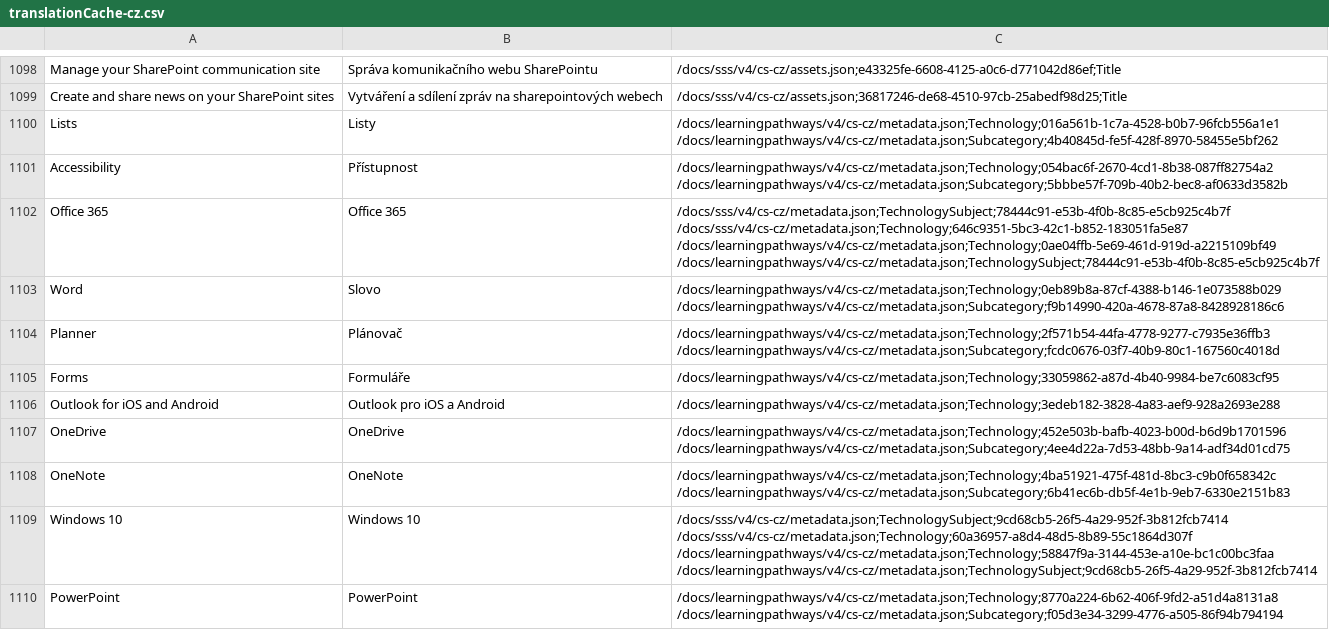
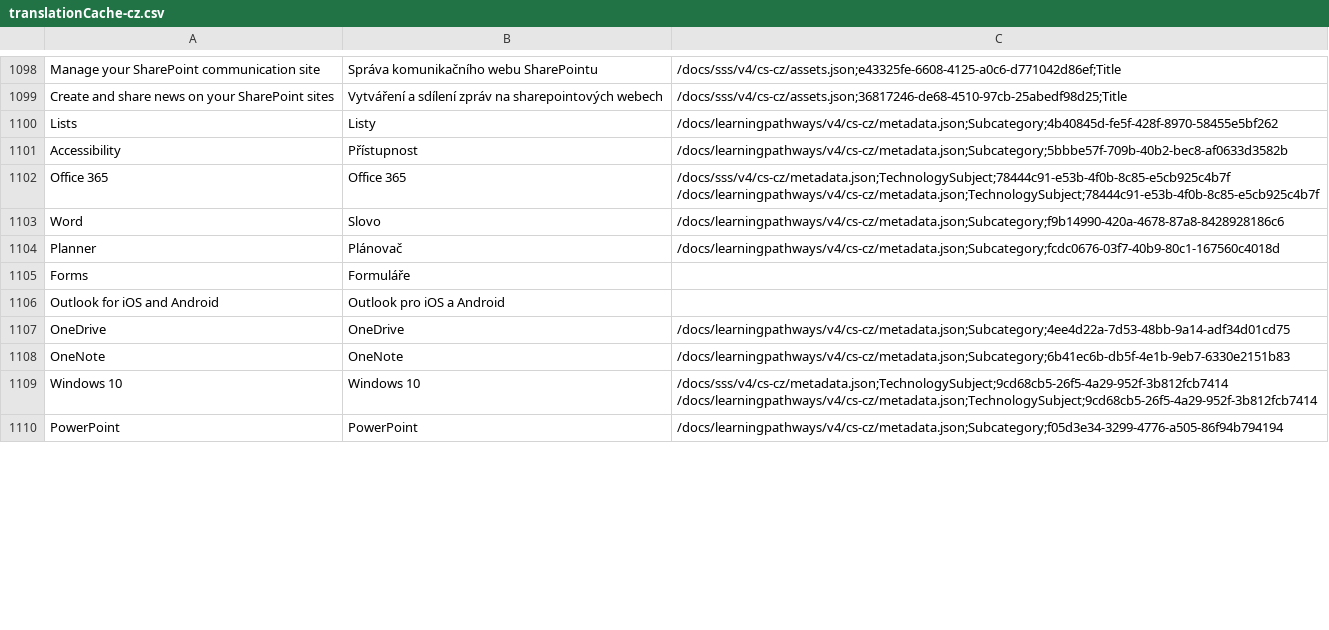
Before and after one commit to petrmo/custom-learning-office-365, a CSV file: CustomTranslations/translationCache-cz.csv, drawn as a sheet; only a part is shown, gaps mark what is left out; the diff covers the shown part only.

```diff
--- a/CustomTranslations/translationCache-cz.csv
+++ b/CustomTranslations/translationCache-cz.csv
@@ -2287,36 +2287,23 @@
 "
-"Lists","Listy","/docs/learningpathways/v4/cs-cz/metadata.json;Technology;016a561b-1c7a-4528-b0b7-96fcb556a1e1
-/docs/learningpathways/v4/cs-cz/metadata.json;Subcategory;4b40845d-fe5f-428f-8970-58455e5bf262
-"
-"Accessibility","Přístupnost","/docs/learningpathways/v4/cs-cz/metadata.json;Technology;054bac6f-2670-4cd1-8b38-087ff82754a2
-/docs/learningpathways/v4/cs-cz/metadata.json;Subcategory;5bbbe57f-709b-40b2-bec8-af0633d3582b
-"
-"Office 365","Office 365","/docs/sss/v4/cs-cz/metadata.json;TechnologySubject;78444c91-e53b-4f0b-8c85-e5cb925c4b7f
-/docs/sss/v4/cs-cz/metadata.json;Technology;646c9351-5bc3-42c1-b852-183051fa5e87
-/docs/learningpathways/v4/cs-cz/metadata.json;Technology;0ae04ffb-5e69-461d-919d-a2215109bf49
-/docs/learningpathways/v4/cs-cz/metadata.json;TechnologySubject;78444c91-e53b-4f0b-8c85-e5cb925c4b7f
-"
-"Word","Slovo","/docs/learningpathways/v4/cs-cz/metadata.json;Technology;0eb89b8a-87cf-4388-b146-1e073588b029
-/docs/learningpathways/v4/cs-cz/metadata.json;Subcategory;f9b14990-420a-4678-87a8-8428928186c6
-"
-"Planner","Plánovač","/docs/learningpathways/v4/cs-cz/metadata.json;Technology;2f571b54-44fa-4778-9277-c7935e36ffb3
-/docs/learningpathways/v4/cs-cz/metadata.json;Subcategory;fcdc0676-03f7-40b9-80c1-167560c4018d
-"
-"Forms","Formuláře","/docs/learningpathways/v4/cs-cz/metadata.json;Technology;33059862-a87d-4b40-9984-be7c6083cf95
-"
-"Outlook for iOS and Android","Outlook pro iOS a Android","/docs/learningpathways/v4/cs-cz/metadata.json;Technology;3edeb182-3828-4a83-aef9-928a2693e288
-"
-"OneDrive","OneDrive","/docs/learningpathways/v4/cs-cz/metadata.json;Technology;452e503b-bafb-4023-b00d-b6d9b1701596
-/docs/learningpathways/v4/cs-cz/metadata.json;Subcategory;4ee4d22a-7d53-48bb-9a14-adf34d01cd75
-"
-"OneNote","OneNote","/docs/learningpathways/v4/cs-cz/metadata.json;Technology;4ba51921-475f-481d-8bc3-c9b0f658342c
-/docs/learningpathways/v4/cs-cz/metadata.json;Subcategory;6b41ec6b-db5f-4e1b-9eb7-6330e2151b83
-"
-"Windows 10","Windows 10","/docs/sss/v4/cs-cz/metadata.json;TechnologySubject;9cd68cb5-26f5-4a29-952f-3b812fcb7414
-/docs/sss/v4/cs-cz/metadata.json;Technology;60a36957-a8d4-48d5-8b89-55c1864d307f
-/docs/learningpathways/v4/cs-cz/metadata.json;Technology;58847f9a-3144-453e-a10e-bc1c00bc3faa
-/docs/learningpathways/v4/cs-cz/metadata.json;TechnologySubject;9cd68cb5-26f5-4a29-952f-3b812fcb7414
-"
-"PowerPoint","PowerPoint","/docs/learningpathways/v4/cs-cz/metadata.json;Technology;8770a224-6b62-406f-9fd2-a51d4a8131a8
-/docs/learningpathways/v4/cs-cz/metadata.json;Subcategory;f05d3e34-3299-4776-a505-86f94b794194
-"
+"Lists","Listy","/docs/learningpathways/v4/cs-cz/metadata.json;Subcategory;4b40845d-fe5f-428f-8970-58455e5bf262
+"
+"Accessibility","Přístupnost","/docs/learningpathways/v4/cs-cz/metadata.json;Subcategory;5bbbe57f-709b-40b2-bec8-af0633d3582b
+"
+"Office 365","Office 365","/docs/sss/v4/cs-cz/metadata.json;TechnologySubject;78444c91-e53b-4f0b-8c85-e5cb925c4b7f
+/docs/learningpathways/v4/cs-cz/metadata.json;TechnologySubject;78444c91-e53b-4f0b-8c85-e5cb925c4b7f
+"
+"Word","Slovo","/docs/learningpathways/v4/cs-cz/metadata.json;Subcategory;f9b14990-420a-4678-87a8-8428928186c6
+"
+"Planner","Plánovač","/docs/learningpathways/v4/cs-cz/metadata.json;Subcategory;fcdc0676-03f7-40b9-80c1-167560c4018d
+"
+"Forms","Formuláře",""
+"Outlook for iOS and Android","Outlook pro iOS a Android",""
+"OneDrive","OneDrive","/docs/learningpathways/v4/cs-cz/metadata.json;Subcategory;4ee4d22a-7d53-48bb-9a14-adf34d01cd75
+"
+"OneNote","OneNote","/docs/learningpathways/v4/cs-cz/metadata.json;Subcategory;6b41ec6b-db5f-4e1b-9eb7-6330e2151b83
+"
+"Windows 10","Windows 10","/docs/sss/v4/cs-cz/metadata.json;TechnologySubject;9cd68cb5-26f5-4a29-952f-3b812fcb7414
+/docs/learningpathways/v4/cs-cz/metadata.json;TechnologySubject;9cd68cb5-26f5-4a29-952f-3b812fcb7414
+"
+"PowerPoint","PowerPoint","/docs/learningpathways/v4/cs-cz/metadata.json;Subcategory;f05d3e34-3299-4776-a505-86f94b794194
+"
```
Also changed, not shown: 11 edited cells elsewhere in this file, 2 other files.
